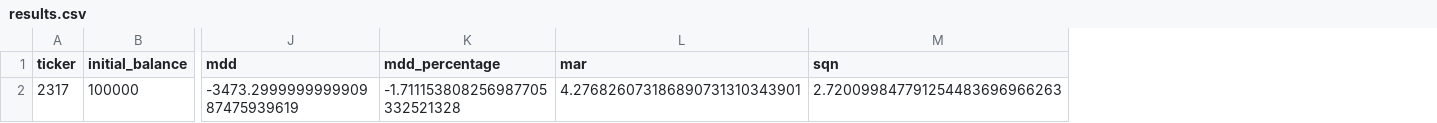
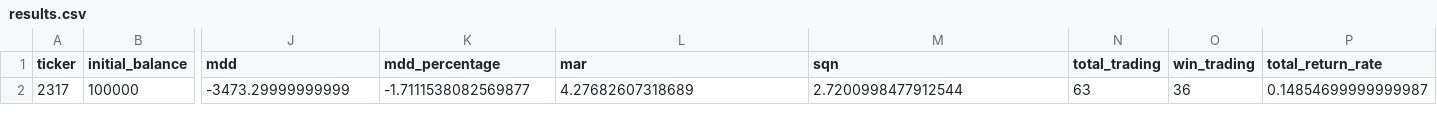
Before and after one commit to ItingLai/StockRecordsChart, a CSV file: public/datas/2317鴻海_趨勢策略(做多)/results.csv, drawn as a sheet; only a part is shown, gaps mark what is left out; removed rows and columns are numbered as before the commit, all else as after; rows hold the shown columns only; the diff names each change by its address in the sheet, - before the commit and + after, or states it on an @@ line.

```diff
--- a/public/datas/2317鴻海_趨勢策略(做多)/results.csv
+++ b/public/datas/2317鴻海_趨勢策略(做多)/results.csv
+column N (total_trading), empty
+column O (win_trading), empty
+column P (total_return_rate), empty
-row 2: 2317 | 100000 | -3473.299999999990987475939619 | -1.711153808256987705332521328 | 4.276826073186890731310343901 | 2.720099847791254483696966263
+row 2: 2317 | 100000 | -3473.29999999999 | -1.7111538082569877 | 4.27682607318689 | 2.7200998477912544 | 63 | 36 | 0.14854699999999987
```
Also changed, not shown: public/datas/2330台積電_趨勢策略(做多)/results.csv, public/datas/BTC比特幣_趨勢策略(做多)/results.csv, 8 other files.
